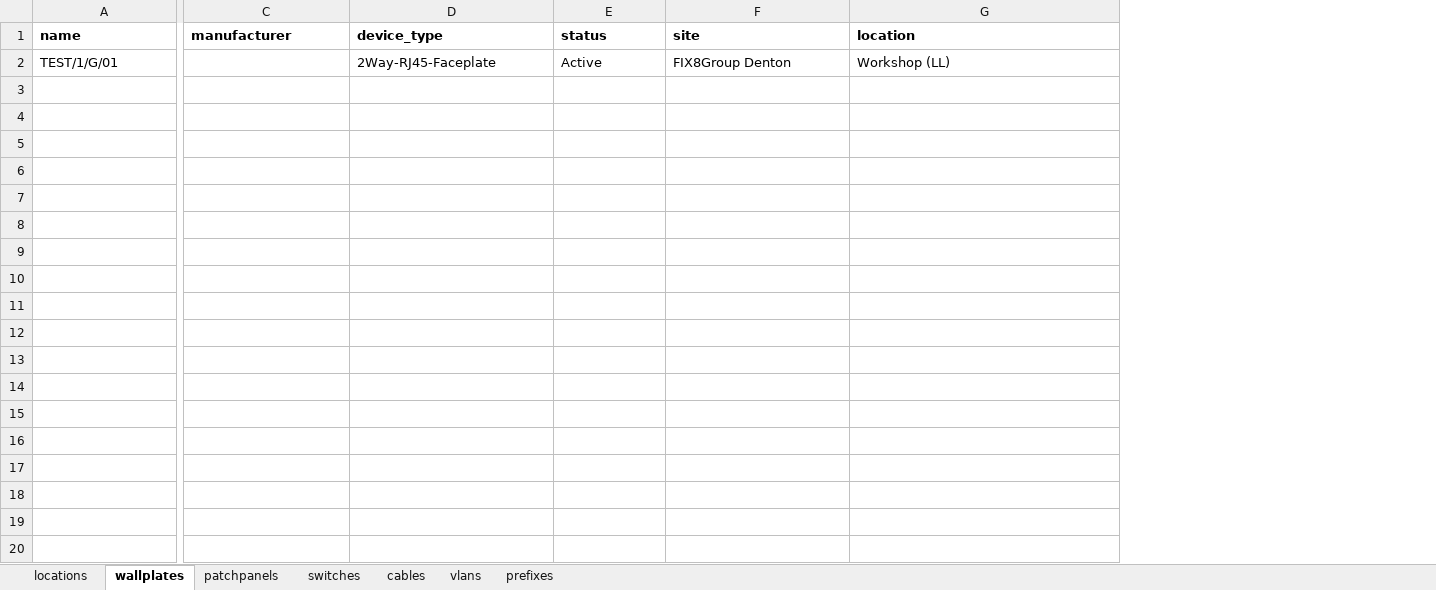
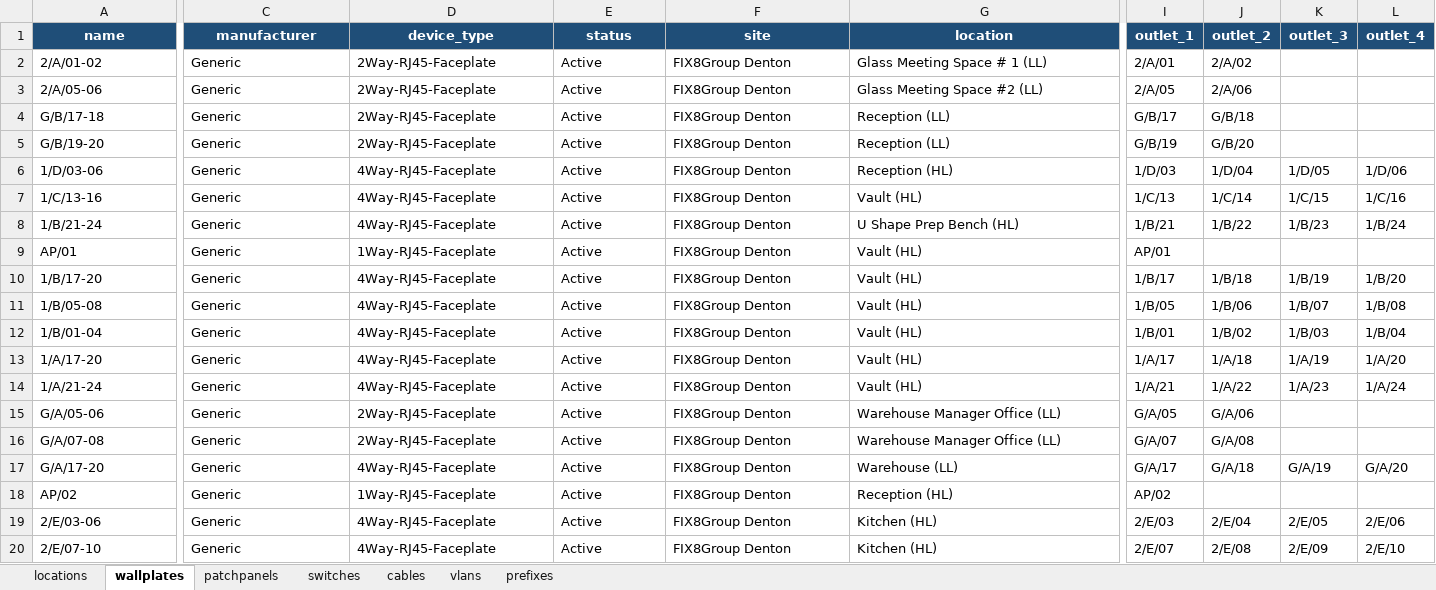
Before and after one commit to aNewLifeAhead/netbox-manager, an Excel workbook: data/FIX8 Network.xlsx, sheet wallplates, drawn as a sheet; only a part is shown, gaps mark what is left out; values as stored, in another font and other column widths than the file's, no borders; removed rows and columns are numbered as before the commit, all else as after; rows hold the shown columns only; the diff covers the shown part only; the diff names each change by its address in the sheet, - before the commit and + after, or states it on an @@ line.

Commit message:
Excel workbook wallplate sync

```diff
--- a/data/FIX8 Network.xlsx (sheet wallplates)
+++ b/data/FIX8 Network.xlsx (sheet wallplates)
+column I (outlet_1), empty
+column J (outlet_2), empty
+column K (outlet_3), empty
+column L (outlet_4), empty
@@ A1:G1 fill: none → #1F4E78, text colour: black → #FFFFFF, alignment: left → center @@
-row 2: TEST/1/G/01 |  | 2Way-RJ45-Faceplate | Active | FIX8Group Denton | Workshop (LL)
+row 2: 2/A/01-02 | Generic | 2Way-RJ45-Faceplate | Active | FIX8Group Denton | Glass Meeting Space # 1 (LL) | 2/A/01 | 2/A/02
+row 3: 2/A/05-06 | Generic | 2Way-RJ45-Faceplate | Active | FIX8Group Denton | Glass Meeting Space #2 (LL) | 2/A/05 | 2/A/06
+row 4: G/B/17-18 | Generic | 2Way-RJ45-Faceplate | Active | FIX8Group Denton | Reception (LL) | G/B/17 | G/B/18
+row 5: G/B/19-20 | Generic | 2Way-RJ45-Faceplate | Active | FIX8Group Denton | Reception (LL) | G/B/19 | G/B/20
+row 6: 1/D/03-06 | Generic | 4Way-RJ45-Faceplate | Active | FIX8Group Denton | Reception (HL) | 1/D/03 | 1/D/04 | 1/D/05 | 1/D/06
+row 7: 1/C/13-16 | Generic | 4Way-RJ45-Faceplate | Active | FIX8Group Denton | Vault (HL) | 1/C/13 | 1/C/14 | 1/C/15 | 1/C/16
+row 8: 1/B/21-24 | Generic | 4Way-RJ45-Faceplate | Active | FIX8Group Denton | U Shape Prep Bench (HL) | 1/B/21 | 1/B/22 | 1/B/23 | 1/B/24
+row 9: AP/01 | Generic | 1Way-RJ45-Faceplate | Active | FIX8Group Denton | Vault (HL) | AP/01
+row 10: 1/B/17-20 | Generic | 4Way-RJ45-Faceplate | Active | FIX8Group Denton | Vault (HL) | 1/B/17 | 1/B/18 | 1/B/19 | 1/B/20
+row 11: 1/B/05-08 | Generic | 4Way-RJ45-Faceplate | Active | FIX8Group Denton | Vault (HL) | 1/B/05 | 1/B/06 | 1/B/07 | 1/B/08
+row 12: 1/B/01-04 | Generic | 4Way-RJ45-Faceplate | Active | FIX8Group Denton | Vault (HL) | 1/B/01 | 1/B/02 | 1/B/03 | 1/B/04
+row 13: 1/A/17-20 | Generic | 4Way-RJ45-Faceplate | Active | FIX8Group Denton | Vault (HL) | 1/A/17 | 1/A/18 | 1/A/19 | 1/A/20
+row 14: 1/A/21-24 | Generic | 4Way-RJ45-Faceplate | Active | FIX8Group Denton | Vault (HL) | 1/A/21 | 1/A/22 | 1/A/23 | 1/A/24
+row 15: G/A/05-06 | Generic | 2Way-RJ45-Faceplate | Active | FIX8Group Denton | Warehouse Manager Office (LL) | G/A/05 | G/A/06
+row 16: G/A/07-08 | Generic | 2Way-RJ45-Faceplate | Active | FIX8Group Denton | Warehouse Manager Office (LL) | G/A/07 | G/A/08
+row 17: G/A/17-20 | Generic | 4Way-RJ45-Faceplate | Active | FIX8Group Denton | Warehouse (LL) | G/A/17 | G/A/18 | G/A/19 | G/A/20
+row 18: AP/02 | Generic | 1Way-RJ45-Faceplate | Active | FIX8Group Denton | Reception (HL) | AP/02
+row 19: 2/E/03-06 | Generic | 4Way-RJ45-Faceplate | Active | FIX8Group Denton | Kitchen (HL) | 2/E/03 | 2/E/04 | 2/E/05 | 2/E/06
+row 20: 2/E/07-10 | Generic | 4Way-RJ45-Faceplate | Active | FIX8Group Denton | Kitchen (HL) | 2/E/07 | 2/E/08 | 2/E/09 | 2/E/10
```
Also changed, not shown: 24 added rows and cell formats elsewhere in this sheet, 2 other files.
